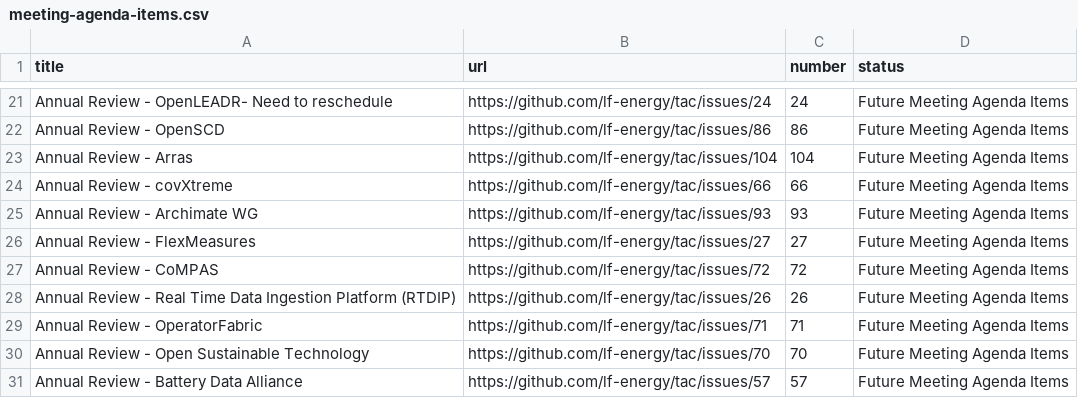
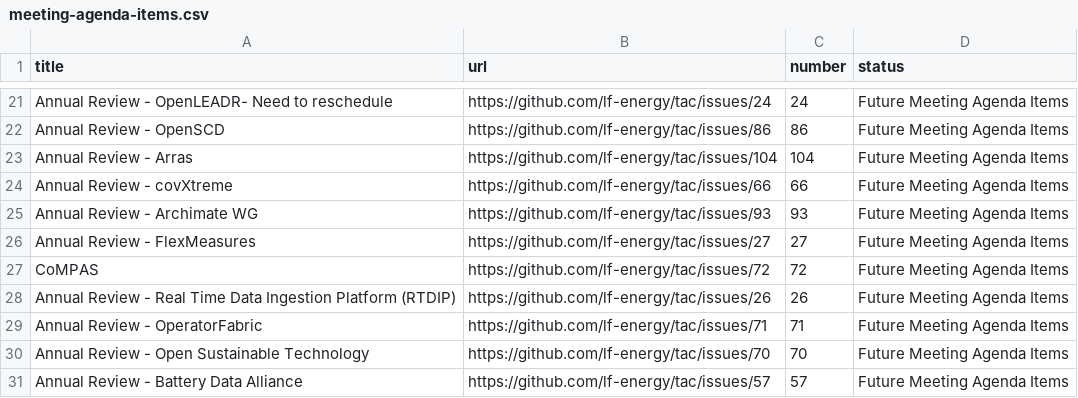
Before and after one commit to lf-energy/tac, a CSV file: _data/meeting-agenda-items.csv, drawn as a sheet; only a part is shown, gaps mark what is left out.

Commit message:
Update Data Sources
Signed-off-by: GitHub <noreply@github.com>

```diff
--- a/_data/meeting-agenda-items.csv
+++ b/_data/meeting-agenda-items.csv
@@ -26,3 +26,3 @@ Annual Review - Archimate WG,https://github.com/lf-energy/tac/issues/93,93,Futur
 Annual Review - FlexMeasures,https://github.com/lf-energy/tac/issues/27,27,Future Meeting Agenda Items
-Annual Review - CoMPAS ,https://github.com/lf-energy/tac/issues/72,72,Future Meeting Agenda Items
+CoMPAS ,https://github.com/lf-energy/tac/issues/72,72,Future Meeting Agenda Items
 Annual Review - Real Time Data Ingestion Platform (RTDIP),https://github.com/lf-energy/tac/issues/26,26,Future Meeting Agenda Items
```
